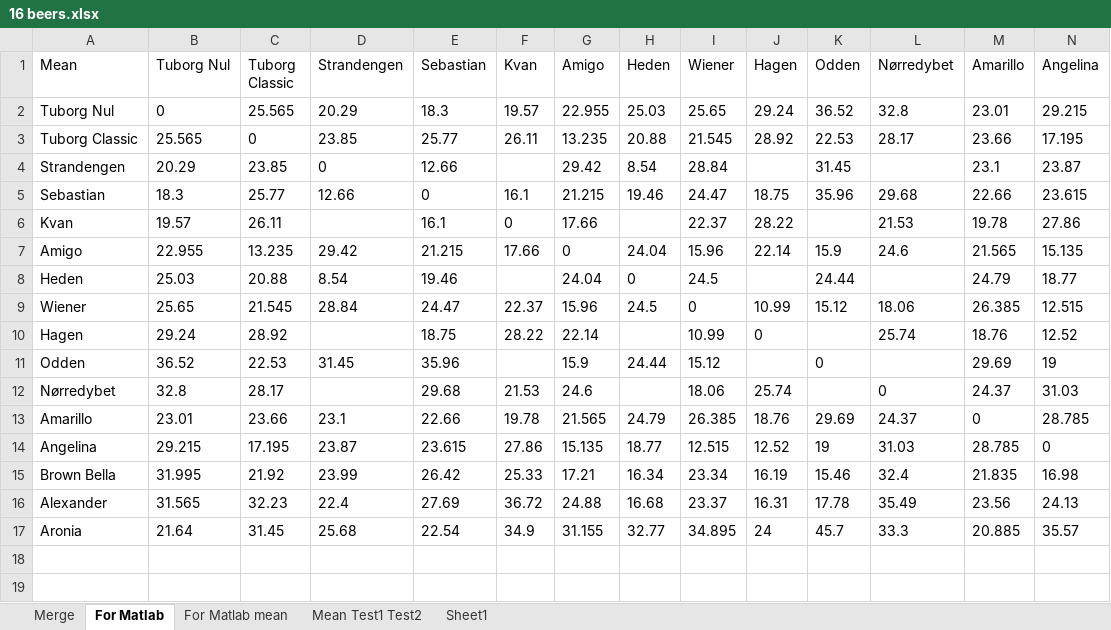
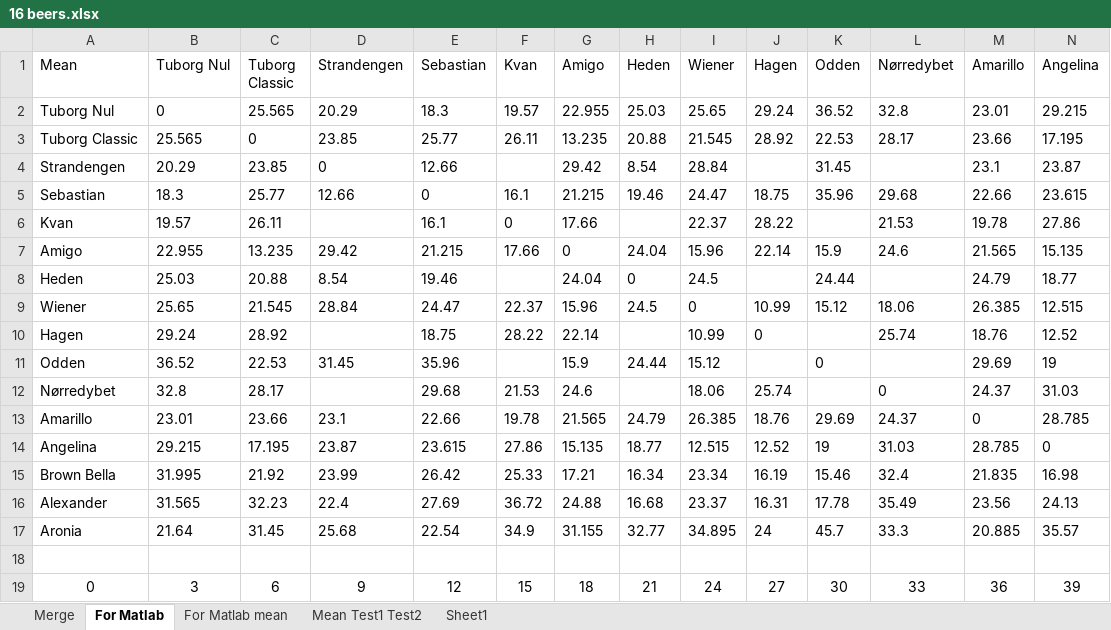
Before and after one commit to JeppeGivskud/Project7-Data-Analysis, an Excel workbook: Napping/Exam/16 beers.xlsx, sheet For Matlab, drawn as a sheet; only a part is shown; values as stored, in another font and other column widths than the file's, no borders; conditional formats not drawn; rows hold the shown columns only; the diff names each change by its address in the sheet, - before the commit and + after, or states it on an @@ line.

```diff
--- a/Napping/Exam/16 beers.xlsx (sheet For Matlab)
+++ b/Napping/Exam/16 beers.xlsx (sheet For Matlab)
+row 18: (empty)
+row 19: 0 | 3 | 6 | 9 | 12 | 15 | 18 | 21 | 24 | 27 | 30 | 33 | 36 | 39
```
Also changed, not shown: sheet Sheet1, sheet Merge.
